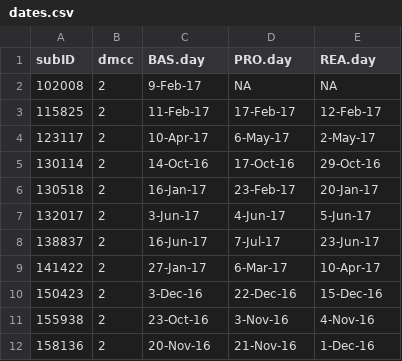
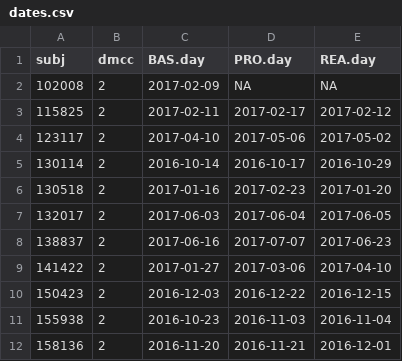
Before and after one commit to mcfreund/stroop-rsa, a CSV file: data/dates.csv, drawn as a sheet; only a part is shown; the diff covers the shown part only.

```diff
--- a/data/dates.csv
+++ b/data/dates.csv
@@ -1,12 +1,12 @@
-subID,dmcc,BAS.day,PRO.day,REA.day,
-102008,2,9-Feb-17,NA,NA,
-115825,2,11-Feb-17,17-Feb-17,12-Feb-17,
-123117,2,10-Apr-17,6-May-17,2-May-17,
-130114,2,14-Oct-16,17-Oct-16,29-Oct-16,
-130518,2,16-Jan-17,23-Feb-17,20-Jan-17,
-132017,2,3-Jun-17,4-Jun-17,5-Jun-17,
-138837,2,16-Jun-17,7-Jul-17,23-Jun-17,
-141422,2,27-Jan-17,6-Mar-17,10-Apr-17,
-150423,2,3-Dec-16,22-Dec-16,15-Dec-16,
-155938,2,23-Oct-16,3-Nov-16,4-Nov-16,
-158136,2,20-Nov-16,21-Nov-16,1-Dec-16,
+subj,dmcc,BAS.day,PRO.day,REA.day
+102008,2,2017-02-09,NA,NA
+115825,2,2017-02-11,2017-02-17,2017-02-12
+123117,2,2017-04-10,2017-05-06,2017-05-02
+130114,2,2016-10-14,2016-10-17,2016-10-29
+130518,2,2017-01-16,2017-02-23,2017-01-20
+132017,2,2017-06-03,2017-06-04,2017-06-05
+138837,2,2017-06-16,2017-07-07,2017-06-23
+141422,2,2017-01-27,2017-03-06,2017-04-10
+150423,2,2016-12-03,2016-12-22,2016-12-15
+155938,2,2016-10-23,2016-11-03,2016-11-04
+158136,2,2016-11-20,2016-11-21,2016-12-01
```
Also changed, not shown: 130 edited cells elsewhere in this file, data/dates_missing_from-gcal.csv, 49 other files.
